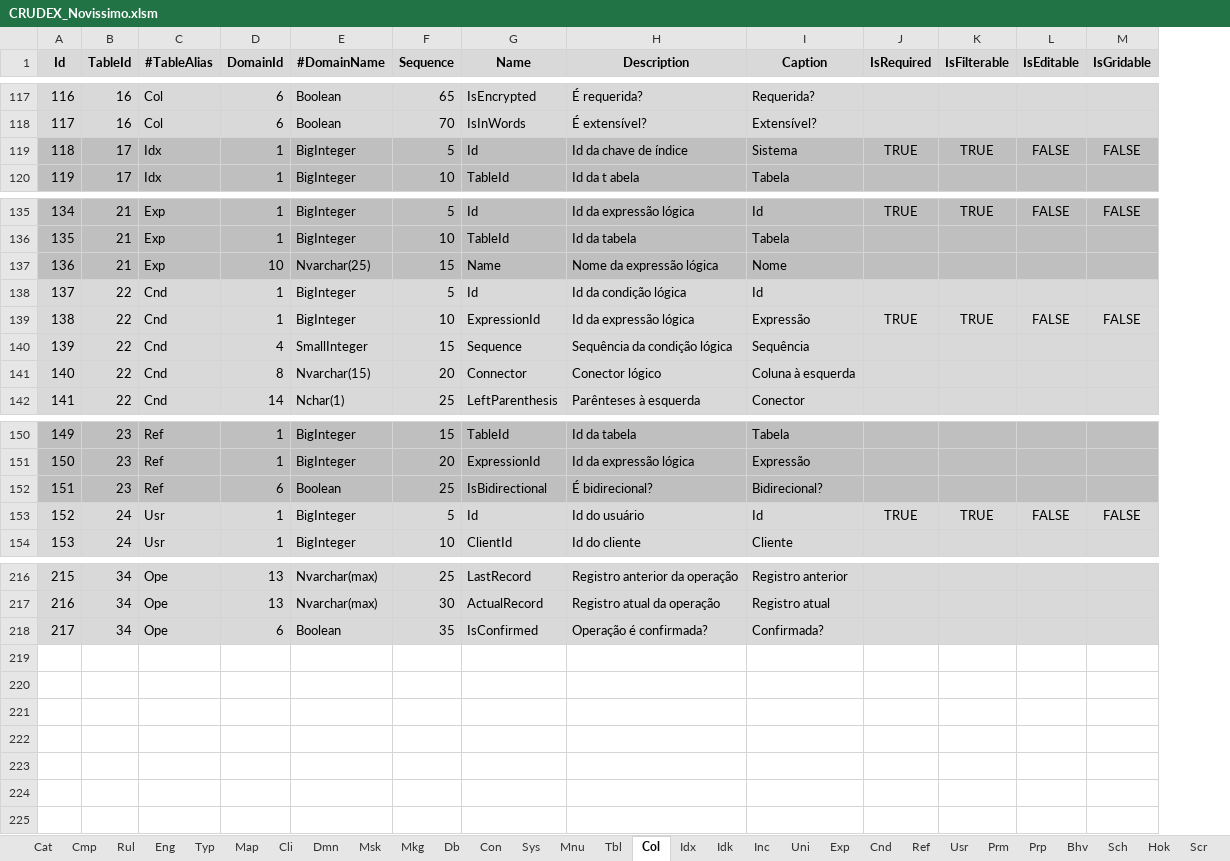
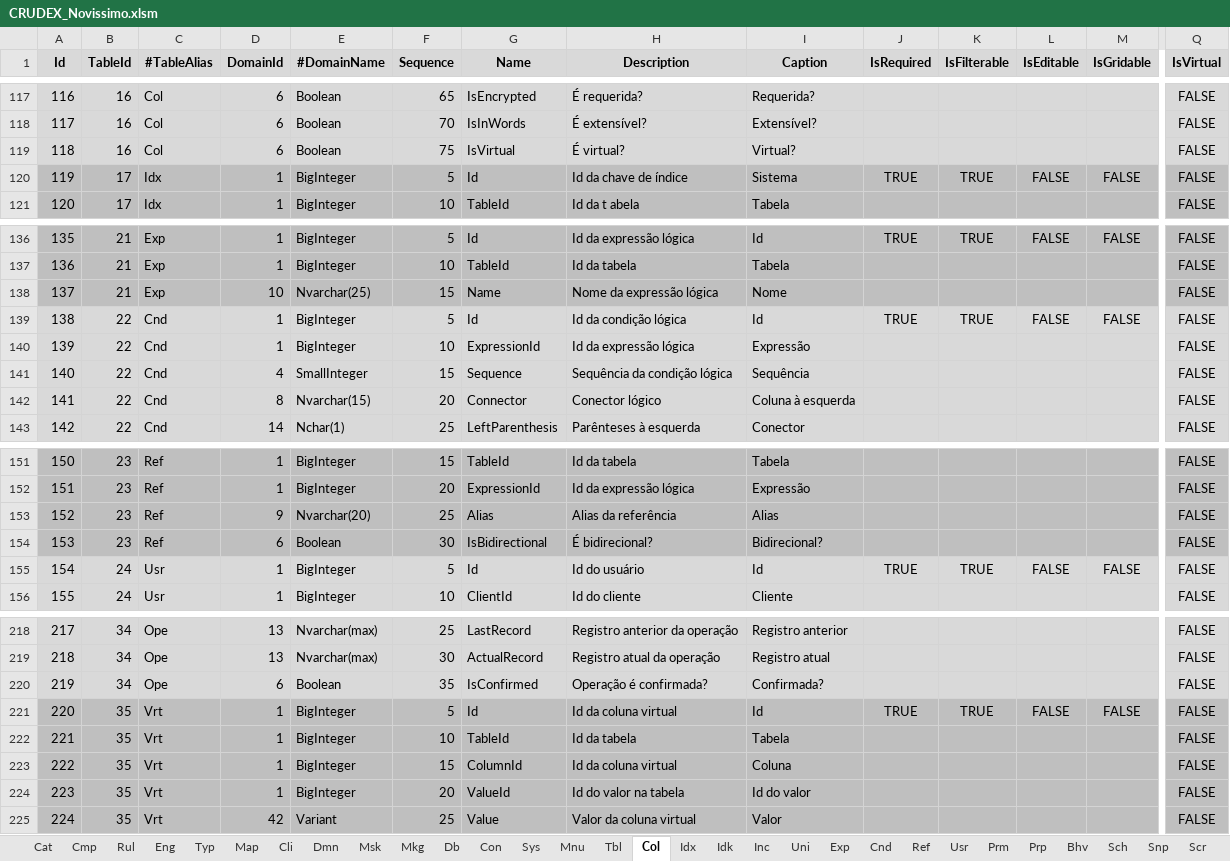
Before and after one commit to joaolabrego/CRUDEX, an Excel workbook: CRUDEX/StaticFiles/Assets/CRUDEX_Novissimo.xlsm, sheet Col, drawn as a sheet; only a part is shown, gaps mark what is left out; values as stored, in another font and other column widths than the file's, no borders; addresses are those after the commit; rows hold the shown columns only; the diff covers the shown part only; the diff names each change by its address in the sheet, - before the commit and + after, or states it on an @@ line.

```diff
--- a/CRUDEX/StaticFiles/Assets/CRUDEX_Novissimo.xlsm (sheet Col)
+++ b/CRUDEX/StaticFiles/Assets/CRUDEX_Novissimo.xlsm (sheet Col)
-sheet tab: Hok
+sheet tab: Snp
+column Q (IsVirtual), rows 117-118: FALSE | FALSE; rows 120-121: FALSE | FALSE; rows 136-143: all FALSE; rows 151-152: FALSE | FALSE; rows 154-156: all FALSE; rows 218-220: all FALSE
+row 119: 118 | 16 | Col | 6 | Boolean | 75 | IsVirtual | É virtual? | Virtual? |  |  |  |  | FALSE
@@ column A (Id) renumbered between rows 120 and 220 @@
-J139 (IsRequired): (empty)
+J139 (IsRequired): TRUE
-K139 (IsFilterable): (empty)
+K139 (IsFilterable): TRUE
-L139 (IsEditable): (empty)
+L139 (IsEditable): FALSE
-M139 (IsGridable): (empty)
+M139 (IsGridable): FALSE
-J140 (IsRequired): TRUE
+J140 (IsRequired): (empty)
-K140 (IsFilterable): TRUE
+K140 (IsFilterable): (empty)
-L140 (IsEditable): FALSE
+L140 (IsEditable): (empty)
-M140 (IsGridable): FALSE
+M140 (IsGridable): (empty)
+row 153: 152 | 23 | Ref | 9 | Nvarchar(20) | 25 | Alias | Alias da referência | Alias |  |  |  |  | FALSE
-F154 (Sequence): 25
+F154 (Sequence): 30
+row 221: 220 | 35 | Vrt | 1 | BigInteger | 5 | Id | Id da coluna virtual | Id | TRUE | TRUE | FALSE | FALSE | FALSE
+row 222: 221 | 35 | Vrt | 1 | BigInteger | 10 | TableId | Id da tabela | Tabela |  |  |  |  | FALSE
+row 223: 222 | 35 | Vrt | 1 | BigInteger | 15 | ColumnId | Id da coluna virtual | Coluna |  |  |  |  | FALSE
+row 224: 223 | 35 | Vrt | 1 | BigInteger | 20 | ValueId | Id do valor na tabela | Id do valor |  |  |  |  | FALSE
+row 225: 224 | 35 | Vrt | 42 | Variant | 25 | Value | Valor da coluna virtual | Valor |  |  |  |  | FALSE
```
Also changed, not shown: 8 edited cells elsewhere in this sheet, sheet Tbl, sheet Ref, other sheet tabs, formulas that keep their value, 3 other files.
